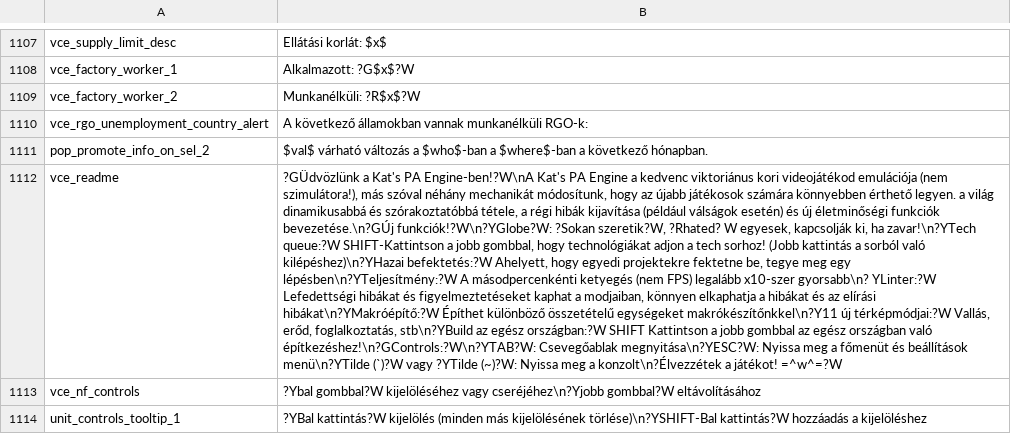
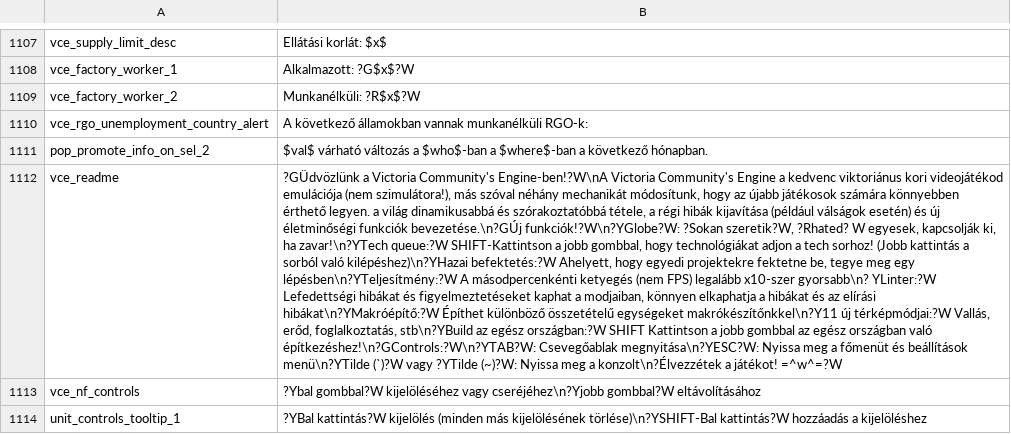
Before and after one commit to Valerus9/VCE, a CSV file: assets/localisation/hu_HU/vce.csv, drawn as a sheet; only a part is shown, gaps mark what is left out; the diff names each change by its address in the sheet, - before the commit and + after, or states it on an @@ line.

```diff
--- a/assets/localisation/hu_HU/vce.csv
+++ b/assets/localisation/hu_HU/vce.csv
-B1112: ?GÜdvözlünk a Kat's PA Engine-ben!?W\nA Kat's PA Engine a…
+B1112: ?GÜdvözlünk a Victoria Community's Engine-ben!?W\nA Victoria Community's Engine a…
```
Also changed, not shown: assets/localisation/ar_AR/vce.csv, assets/localisation/de_DE/vce.csv, 24 other files.
